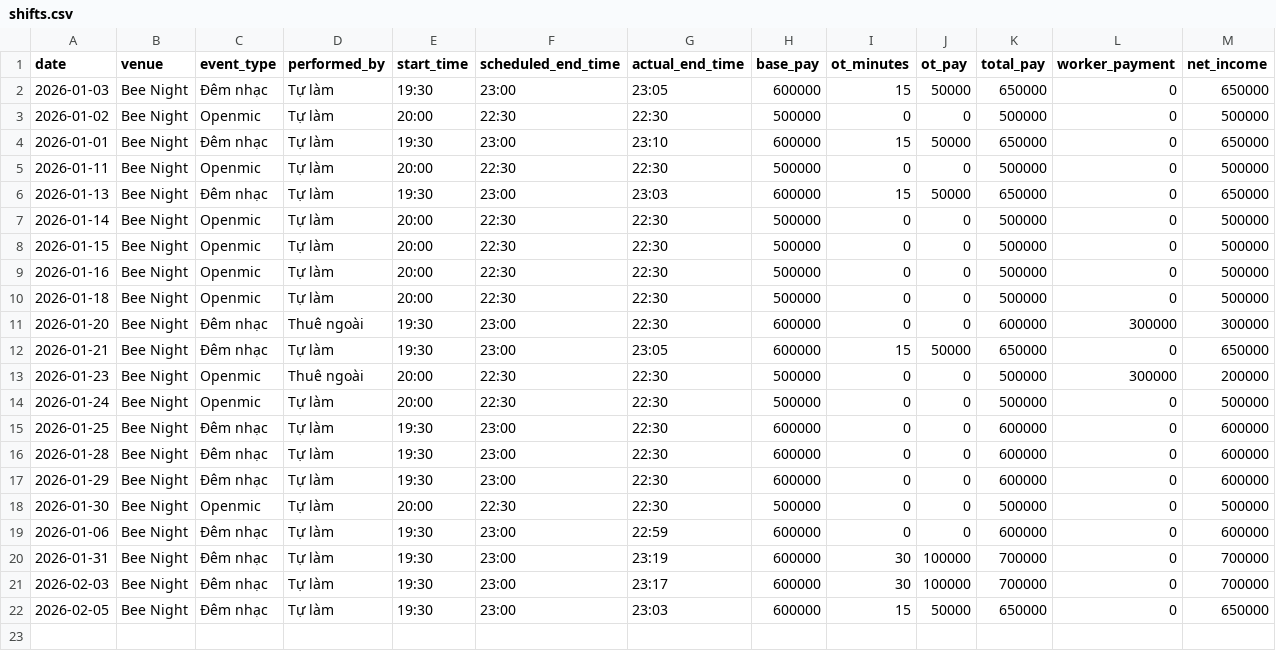
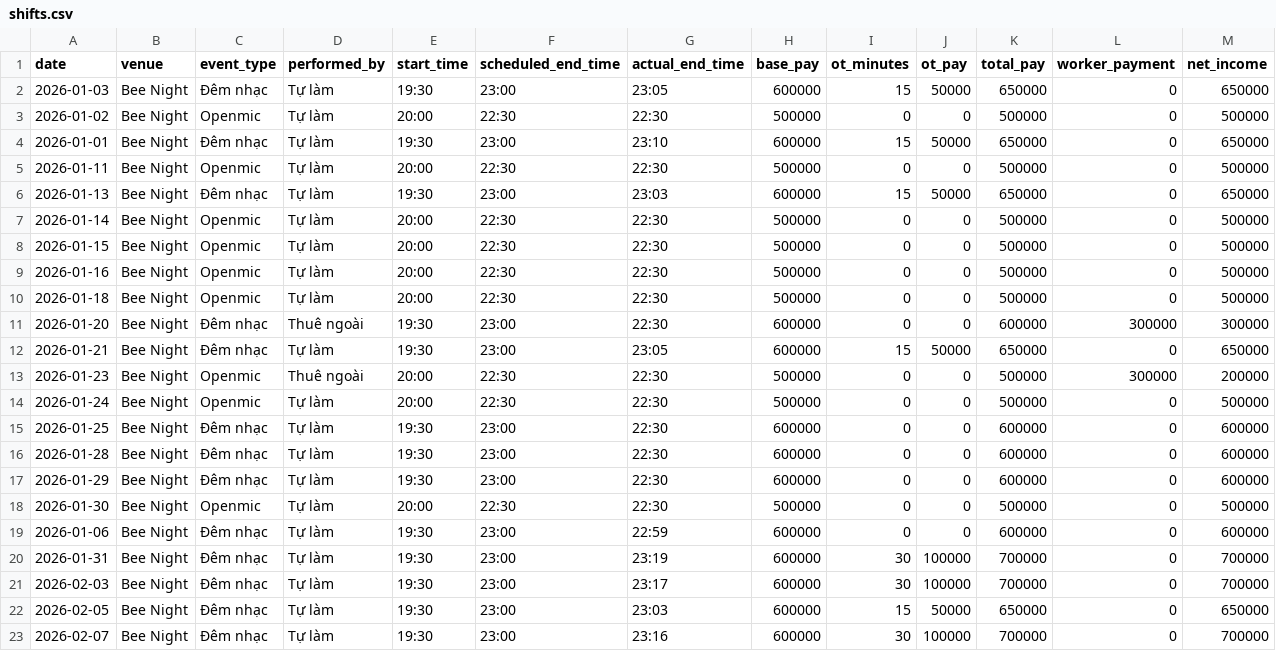
Before and after one commit to taitd1604/Sal_Repo, a CSV file: data/shifts.csv, drawn as a sheet.

Commit message:
chore: log shift via bot at 2026-02-07T16:16:02.935619

```diff
--- a/data/shifts.csv
+++ b/data/shifts.csv
@@ -22 +22,2 @@ date,venue,event_type,performed_by,start_time,scheduled_end_time,actual_end_time
 2026-02-05,Bee Night,Đêm nhạc,Tự làm,19:30,23:00,23:03,600000,15,50000,650000,0,650000
+2026-02-07,Bee Night,Đêm nhạc,Tự làm,19:30,23:00,23:16,600000,30,100000,700000,0,700000
```
